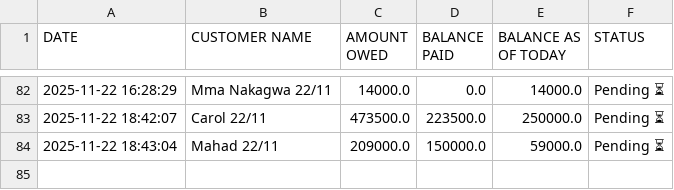
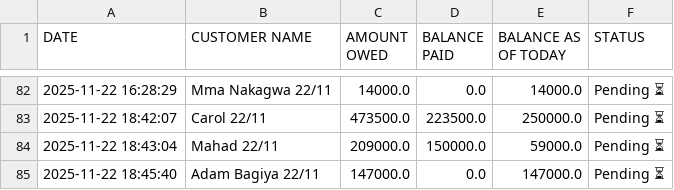
Before and after one commit to peter4652k/debttracker, a CSV file: data/customers.csv, drawn as a sheet; only a part is shown, gaps mark what is left out; the diff names each change by its address in the sheet, - before the commit and + after, or states it on an @@ line.

Commit message:
Update customers.csv from Streamlit app

```diff
--- a/data/customers.csv
+++ b/data/customers.csv
+row 85: 2025-11-22 18:45:40 | Adam Bagiya 22/11 | 147000.0 | 0.0 | 147000.0 | Pending ⏳
```
